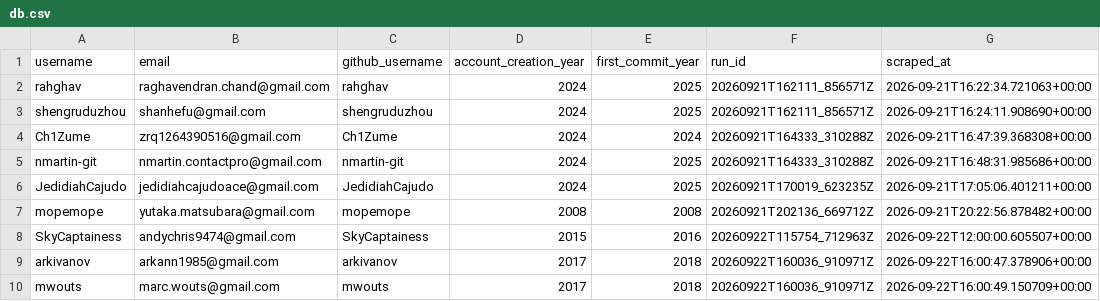
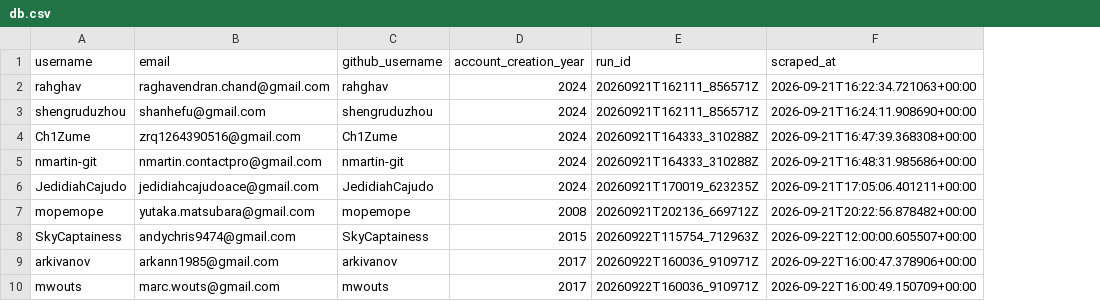
Before and after one commit to Hiroto-Kobayashi-30/Github-email-scraper, a CSV file: data/db.csv, drawn as a sheet; only a part is shown; the diff names each change by its address in the sheet, - before the commit and + after, or states it on an @@ line.

```diff
--- a/data/db.csv
+++ b/data/db.csv
-column E (first_commit_year), rows 2-10: 2025 | 2025 | 2024 | 2025 | 2025 | 2008 | 2016 | 2018 | 2018
```
Also changed, not shown: 34 other files.
